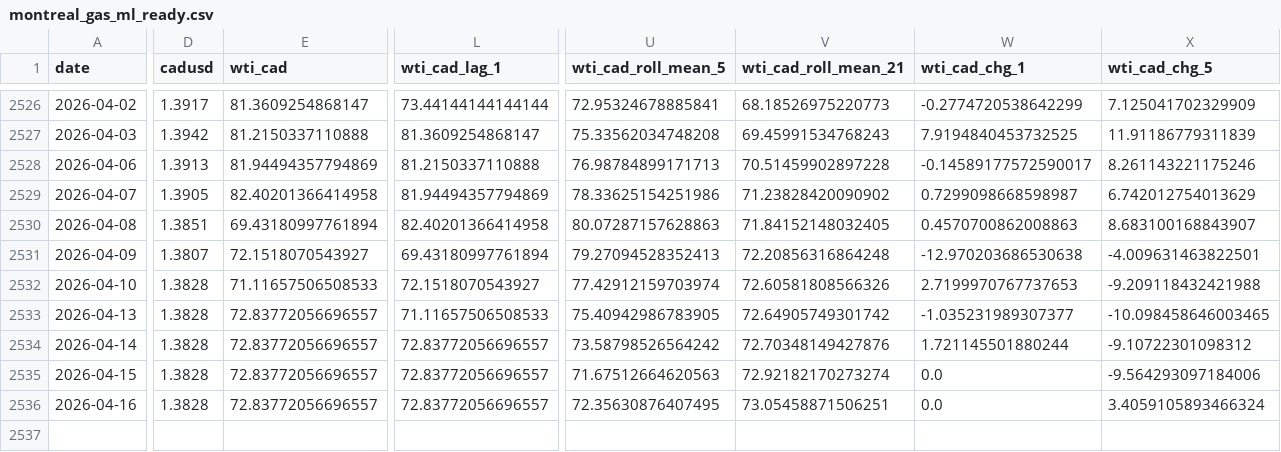
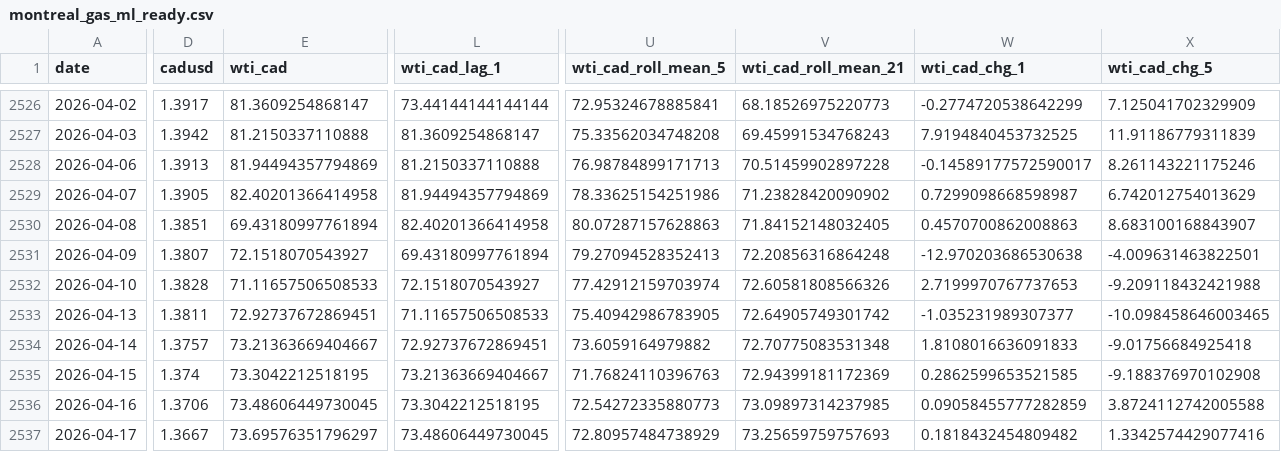
Before and after one commit to bku941025-arch/oil-price-prediction-model, a CSV file: Data/montreal_gas_ml_ready.csv, drawn as a sheet; only a part is shown, gaps mark what is left out; rows hold the shown columns only; the diff covers the shown part only; the diff names each change by its address in the sheet, - before the commit and + after, or states it on an @@ line.

```diff
--- a/Data/montreal_gas_ml_ready.csv
+++ b/Data/montreal_gas_ml_ready.csv
-D2533 (cadusd): 1.3828
+D2533 (cadusd): 1.3811
-E2533 (wti_cad): 72.83772056696557
+E2533 (wti_cad): 72.92737672869451
-D2534 (cadusd): 1.3828
+D2534 (cadusd): 1.3757
-E2534 (wti_cad): 72.83772056696557
+E2534 (wti_cad): 73.21363669404667
-L2534 (wti_cad_lag_1): 72.83772056696557
+L2534 (wti_cad_lag_1): 72.92737672869451
-U2534 (wti_cad_roll_mean_5): 73.58798526564242
+U2534 (wti_cad_roll_mean_5): 73.6059164979882
-V2534 (wti_cad_roll_mean_21): 72.70348149427876
+V2534 (wti_cad_roll_mean_21): 72.70775083531348
-W2534 (wti_cad_chg_1): 1.721145501880244
+W2534 (wti_cad_chg_1): 1.8108016636091833
-X2534 (wti_cad_chg_5): -9.10722301098312
+X2534 (wti_cad_chg_5): -9.01756684925418
-D2535 (cadusd): 1.3828
+D2535 (cadusd): 1.374
-E2535 (wti_cad): 72.83772056696557
+E2535 (wti_cad): 73.3042212518195
-L2535 (wti_cad_lag_1): 72.83772056696557
+L2535 (wti_cad_lag_1): 73.21363669404667
-U2535 (wti_cad_roll_mean_5): 71.67512664620563
+U2535 (wti_cad_roll_mean_5): 71.76824110396763
-V2535 (wti_cad_roll_mean_21): 72.92182170273274
+V2535 (wti_cad_roll_mean_21): 72.94399181172369
-W2535 (wti_cad_chg_1): 0.0
+W2535 (wti_cad_chg_1): 0.2862599653521585
-X2535 (wti_cad_chg_5): -9.564293097184006
+X2535 (wti_cad_chg_5): -9.188376970102908
-D2536 (cadusd): 1.3828
+D2536 (cadusd): 1.3706
-E2536 (wti_cad): 72.83772056696557
+E2536 (wti_cad): 73.48606449730045
-L2536 (wti_cad_lag_1): 72.83772056696557
+L2536 (wti_cad_lag_1): 73.3042212518195
-U2536 (wti_cad_roll_mean_5): 72.35630876407495
+U2536 (wti_cad_roll_mean_5): 72.54272335880773
-V2536 (wti_cad_roll_mean_21): 73.05458871506251
+V2536 (wti_cad_roll_mean_21): 73.09897314237985
-W2536 (wti_cad_chg_1): 0.0
+W2536 (wti_cad_chg_1): 0.09058455777282859
-X2536 (wti_cad_chg_5): 3.4059105893466324
+X2536 (wti_cad_chg_5): 3.8724112742005588
+row 2537: 2026-04-17 | 1.3667 | 73.69576351796297 | 73.48606449730045 | 72.80957484738929 | 73.25659759757693 | 0.1818432454809482 | 1.3342574429077416
```
Also changed, not shown: 5 edited cells elsewhere in this file, 4 other files.
